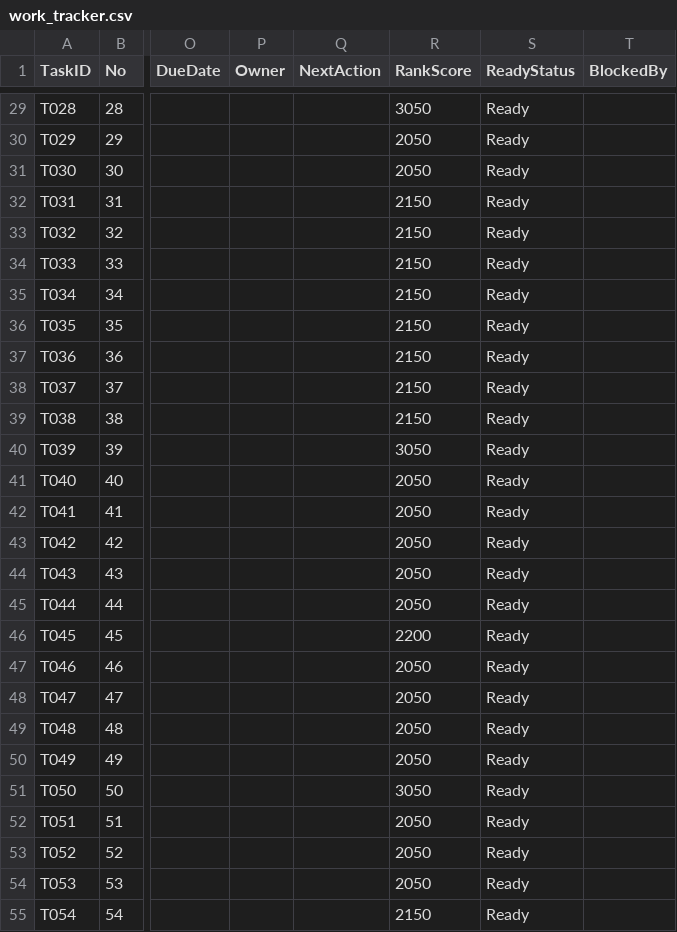
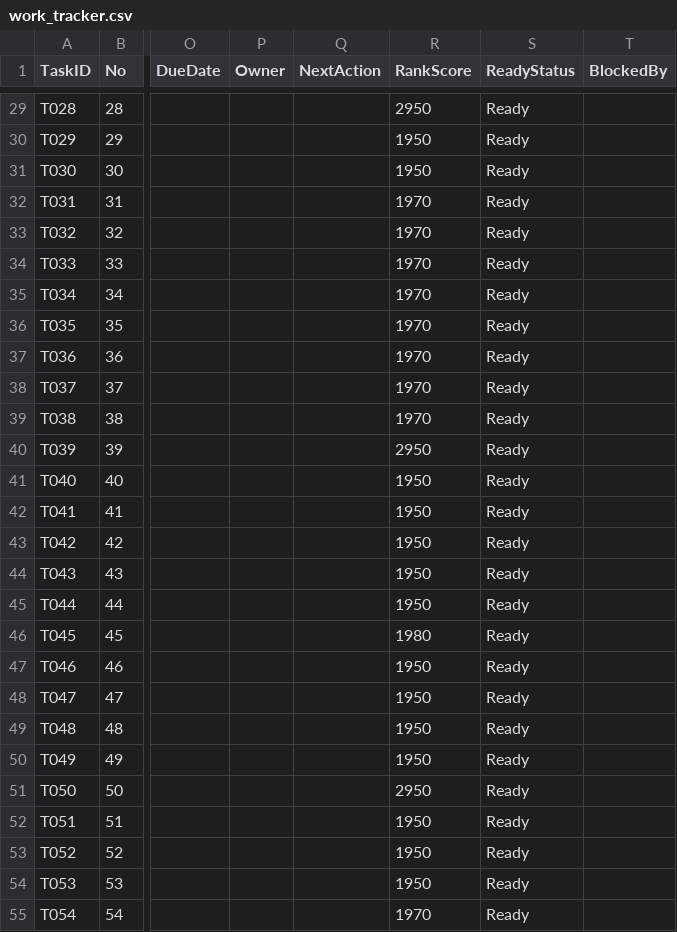
Before and after one commit to x-boundaries/automation, a CSV file: tracker/work_tracker.csv, drawn as a sheet; only a part is shown, gaps mark what is left out; the diff covers the shown part only; the diff names each change by its address in the sheet, - before the commit and + after, or states it on an @@ line.

```diff
--- a/tracker/work_tracker.csv
+++ b/tracker/work_tracker.csv
-R29 (RankScore): 3050
+R29 (RankScore): 2950
-R30:R31 (RankScore): 2050
+R30:R31 (RankScore): 1950
-R32:R39 (RankScore): 2150
+R32:R39 (RankScore): 1970
-R40 (RankScore): 3050
+R40 (RankScore): 2950
-R41:R45 (RankScore): 2050
+R41:R45 (RankScore): 1950
-R46 (RankScore): 2200
+R46 (RankScore): 1980
-R47:R50 (RankScore): 2050
+R47:R50 (RankScore): 1950
-R51 (RankScore): 3050
+R51 (RankScore): 2950
-R52:R54 (RankScore): 2050
+R52:R54 (RankScore): 1950
-R55 (RankScore): 2150
+R55 (RankScore): 1970
```
Also changed, not shown: 47 edited cells elsewhere in this file, dashboard/ranked_tasks.csv, 5 other files.
